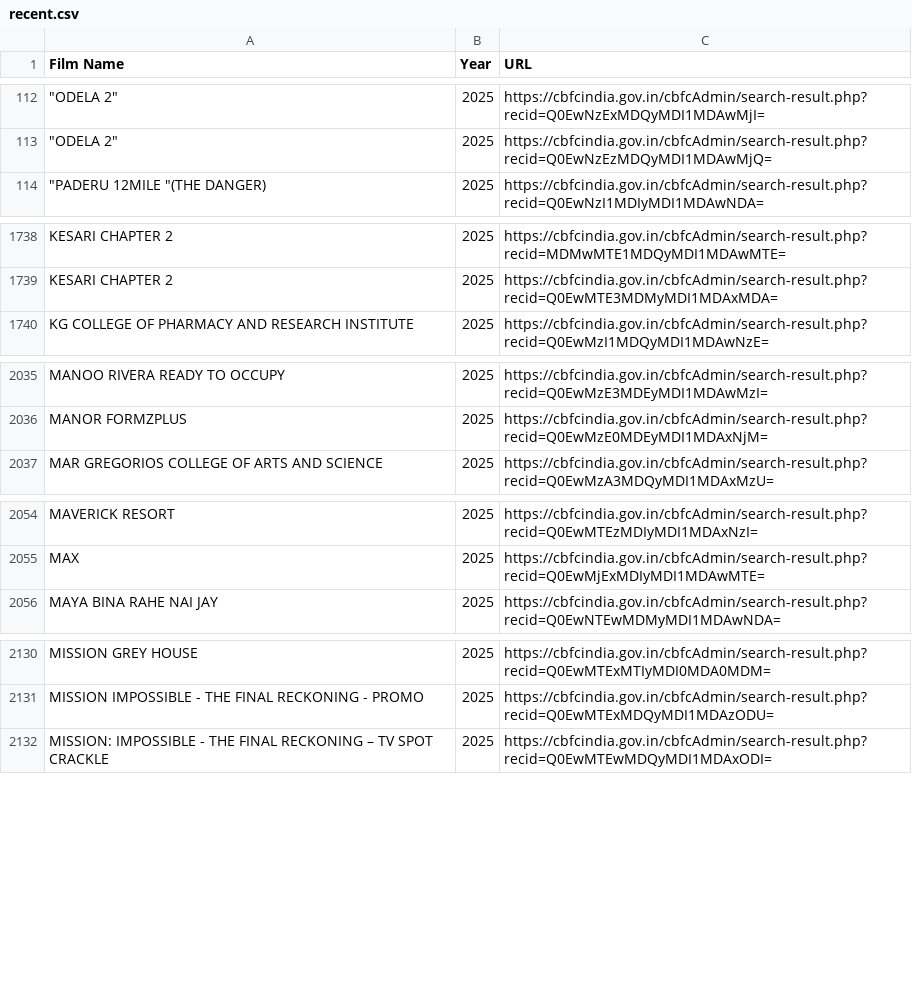
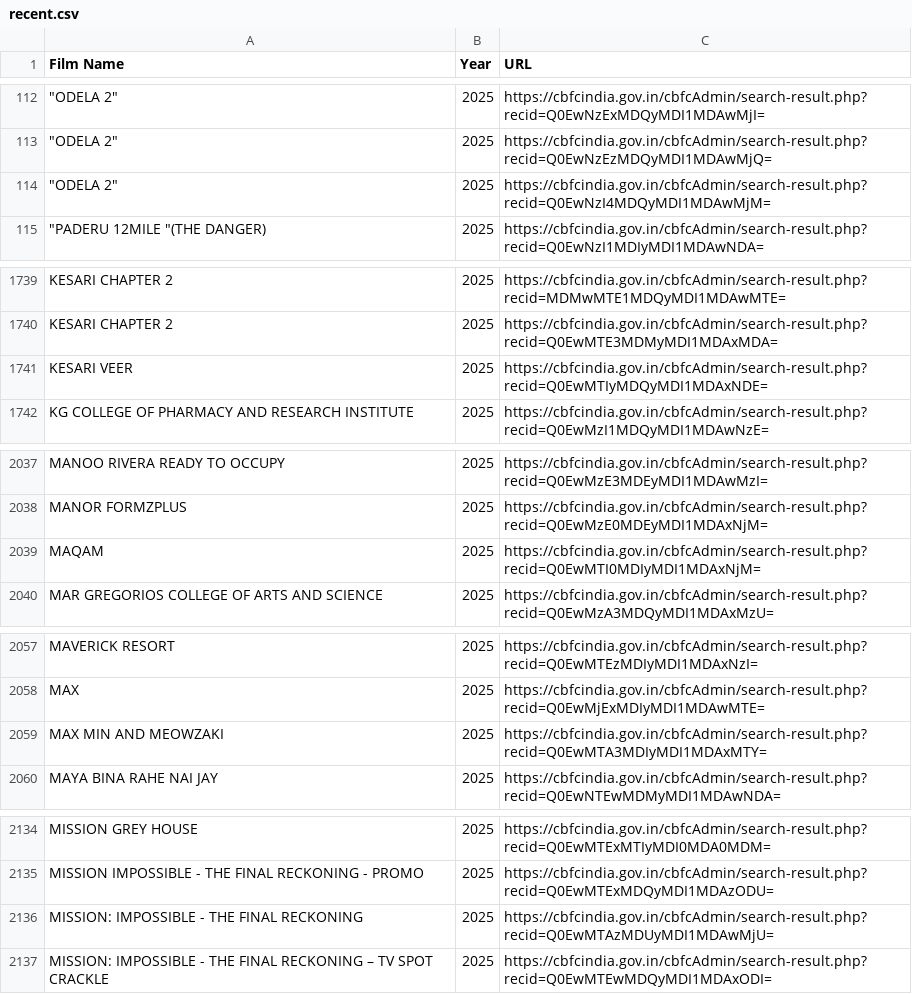
Before and after one commit to diagram-chasing/censor-board-cuts, a CSV file: data/raw/recent.csv, drawn as a sheet; only a part is shown, gaps mark what is left out; the diff covers the shown part only; the diff names each change by its address in the sheet, - before the commit and + after, or states it on an @@ line.

```diff
--- a/data/raw/recent.csv
+++ b/data/raw/recent.csv
+row 114: "ODELA 2" | 2025 | https://cbfcindia.gov.in/cbfcAdmin/search-result.php?recid=Q0EwNzI4MDQyMDI1MDAwMjM=
+row 1741: KESARI VEER | 2025 | https://cbfcindia.gov.in/cbfcAdmin/search-result.php?recid=Q0EwMTIyMDQyMDI1MDAxNDE=
+row 2039: MAQAM | 2025 | https://cbfcindia.gov.in/cbfcAdmin/search-result.php?recid=Q0EwMTI0MDIyMDI1MDAxNjM=
+row 2059: MAX MIN AND MEOWZAKI | 2025 | https://cbfcindia.gov.in/cbfcAdmin/search-result.php?recid=Q0EwMTA3MDIyMDI1MDAxMTY=
+row 2136: MISSION: IMPOSSIBLE - THE FINAL RECKONING | 2025 | https://cbfcindia.gov.in/cbfcAdmin/search-result.php?recid=Q0EwMTAzMDUyMDI1MDAwMjU=
```
Also changed, not shown: 1 added row elsewhere in this file, 4 other files.
